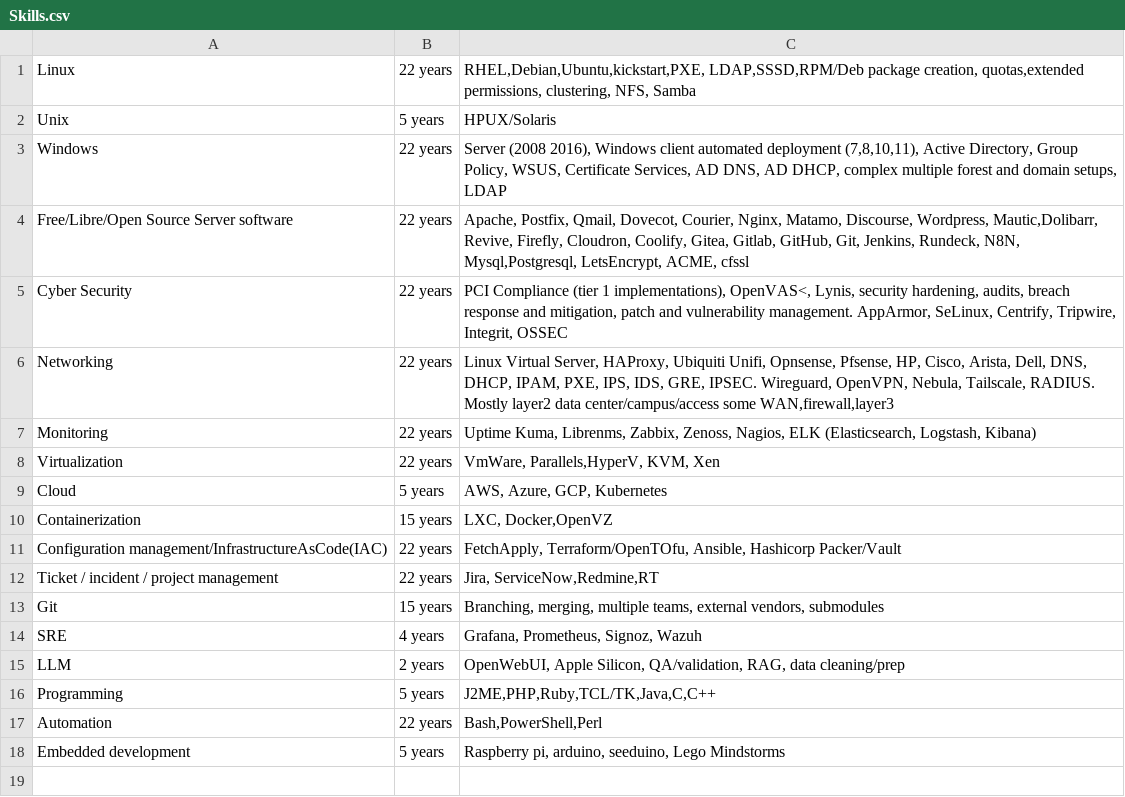
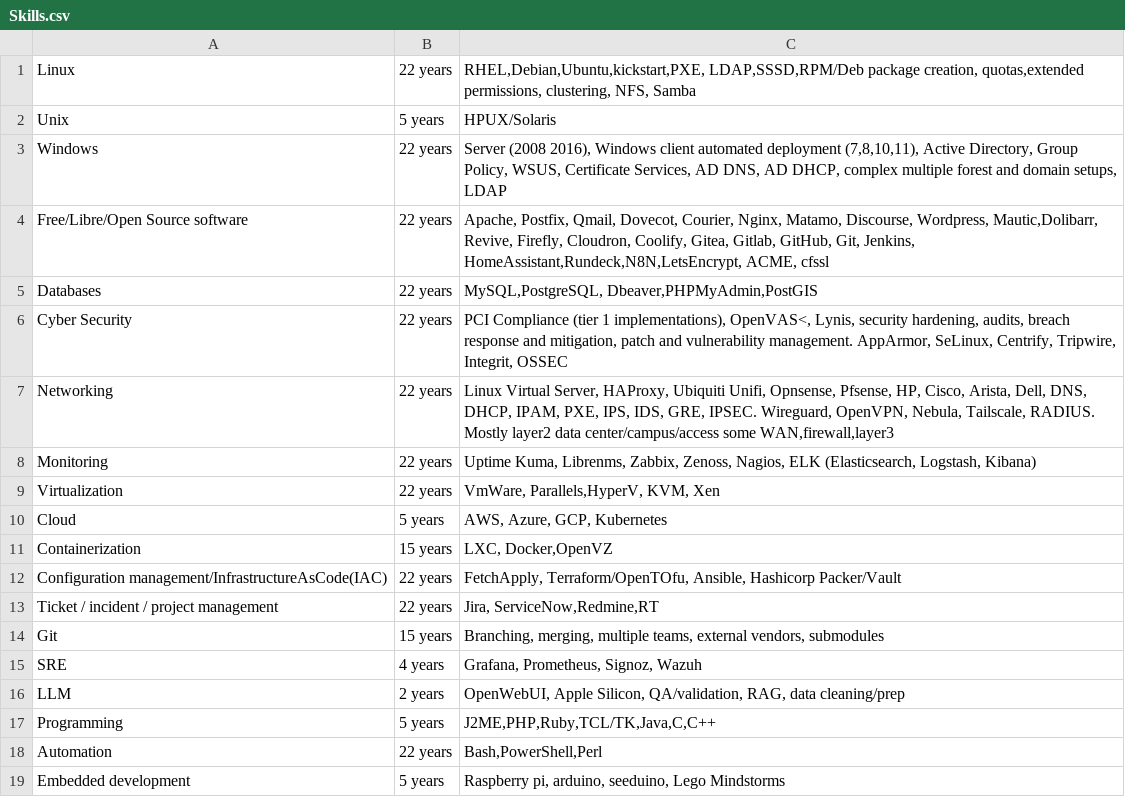
Before and after one commit to ReachableCEO/ReachableCEOFulltimeResume, a CSV file: non-cv/Skills.csv, drawn as a sheet.

Commit message:
more skills

```diff
--- a/non-cv/Skills.csv
+++ b/non-cv/Skills.csv
@@ -3,3 +3,4 @@ Unix|5 years|HPUX/Solaris
 Windows|22 years|Server (2008  2016), Windows client automated deployment (7,8,10,11), Active Directory, Group Policy, WSUS, Certificate Services, AD DNS, AD DHCP, complex multiple forest and domain setups, LDAP
-Free/Libre/Open Source Server software|22 years|Apache, Postfix, Qmail, Dovecot, Courier, Nginx, Matamo, Discourse, Wordpress, Mautic,Dolibarr, Revive, Firefly, Cloudron, Coolify, Gitea, Gitlab, GitHub, Git, Jenkins, Rundeck, N8N, Mysql,Postgresql,  LetsEncrypt, ACME, cfssl
+Free/Libre/Open Source software|22 years|Apache, Postfix, Qmail, Dovecot, Courier, Nginx, Matamo, Discourse, Wordpress, Mautic,Dolibarr, Revive, Firefly, Cloudron, Coolify, Gitea, Gitlab, GitHub, Git, Jenkins, HomeAssistant,Rundeck,N8N,LetsEncrypt, ACME, cfssl
+Databases|22 years| MySQL,PostgreSQL, Dbeaver,PHPMyAdmin,PostGIS
 Cyber Security|22 years|PCI Compliance (tier 1 implementations), OpenVAS<, Lynis, security hardening, audits, breach response and mitigation, patch and vulnerability management. AppArmor, SeLinux, Centrify, Tripwire, Integrit, OSSEC
```
